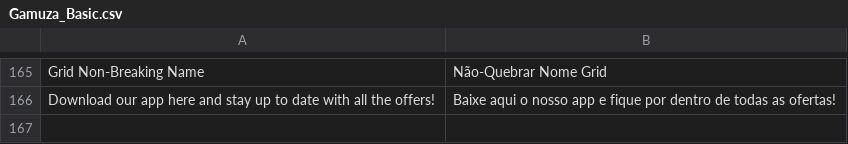
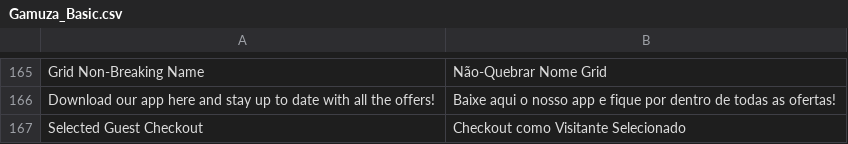
Before and after one commit to gamuzatech/tolucastore-openmage, a CSV file: app/locale/pt_BR/Gamuza_Basic.csv, drawn as a sheet; only a part is shown, gaps mark what is left out; the diff names each change by its address in the sheet, - before the commit and + after, or states it on an @@ line.

Commit message:
Atualizado modulo Gamuza_Basic: adicionado configuração para pre-selecionar opção de convidado no checkout

```diff
--- a/app/locale/pt_BR/Gamuza_Basic.csv
+++ b/app/locale/pt_BR/Gamuza_Basic.csv
+row 167: Selected Guest Checkout | Checkout como Visitante Selecionado
```
Also changed, not shown: 4 other files.
